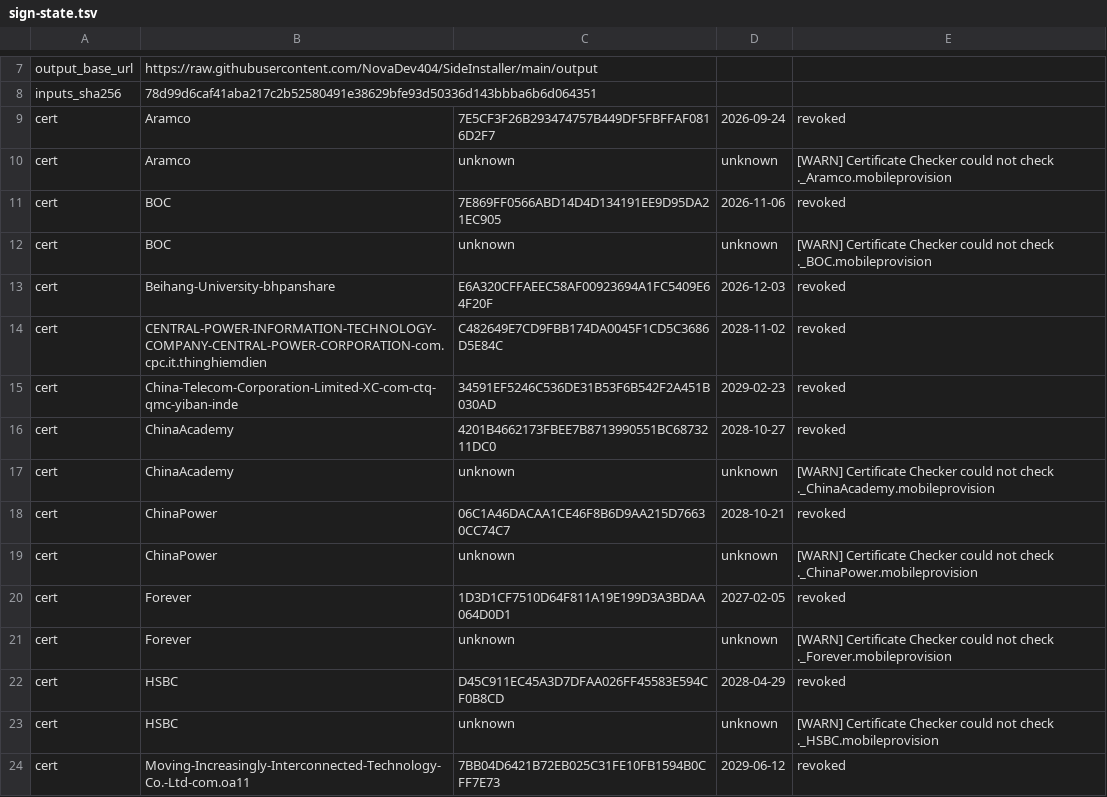
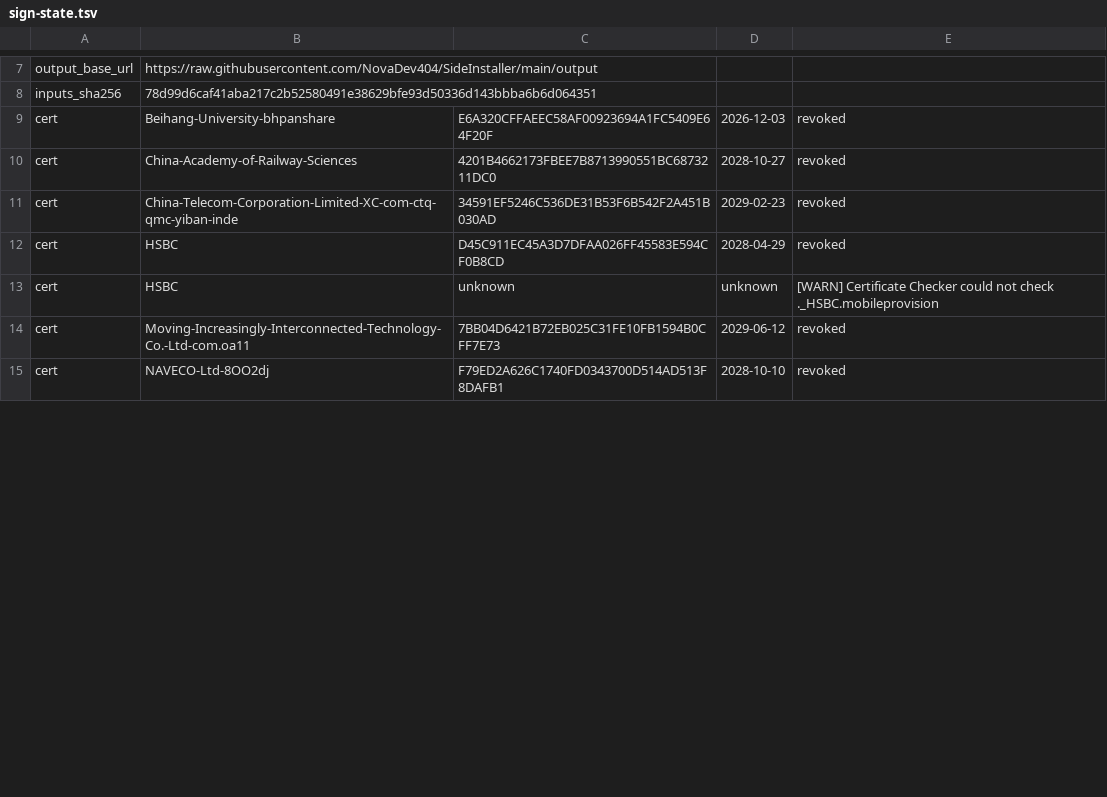
Before and after one commit to FrizzleM/SideInstaller, a TSV file: output/sign-state.tsv, drawn as a sheet; only a part is shown, gaps mark what is left out; the shorter side is filled out with more unchanged rows; the diff covers the shown part only.

```diff
--- a/output/sign-state.tsv
+++ b/output/sign-state.tsv
@@ -8,15 +8,5 @@ output_base_url	https://raw.githubusercontent.com/NovaDev404/SideInstaller/main/
 inputs_sha256	78d99d6caf41aba217c2b52580491e38629bfe93d50336d143bbba6b6d064351
-cert	Aramco	7E5CF3F26B293474757B449DF5FBFFAF0816D2F7	2026-09-24	revoked
-cert	Aramco	unknown	unknown	[WARN] Certificate Checker could not check ._Aramco.mobileprovision
-cert	BOC	7E869FF0566ABD14D4D134191EE9D95DA21EC905	2026-11-06	revoked
-cert	BOC	unknown	unknown	[WARN] Certificate Checker could not check ._BOC.mobileprovision
 cert	Beihang-University-bhpanshare	E6A320CFFAEEC58AF00923694A1FC5409E64F20F	2026-12-03	revoked
-cert	CENTRAL-POWER-INFORMATION-TECHNOLOGY-COMPANY-CENTRAL-POWER-CORPORATION-com.cpc.it.thinghiemdien	C482649E7CD9FBB174DA0045F1CD5C3686D5E84C	2028-11-02	revoked
+cert	China-Academy-of-Railway-Sciences	4201B4662173FBEE7B8713990551BC6873211DC0	2028-10-27	revoked
 cert	China-Telecom-Corporation-Limited-XC-com-ctq-qmc-yiban-inde	34591EF5246C536DE31B53F6B542F2A451B030AD	2029-02-23	revoked
-cert	ChinaAcademy	4201B4662173FBEE7B8713990551BC6873211DC0	2028-10-27	revoked
-cert	ChinaAcademy	unknown	unknown	[WARN] Certificate Checker could not check ._ChinaAcademy.mobileprovision
-cert	ChinaPower	06C1A46DACAA1CE46F8B6D9AA215D76630CC74C7	2028-10-21	revoked
-cert	ChinaPower	unknown	unknown	[WARN] Certificate Checker could not check ._ChinaPower.mobileprovision
-cert	Forever	1D3D1CF7510D64F811A19E199D3A3BDAA064D0D1	2027-02-05	revoked
-cert	Forever	unknown	unknown	[WARN] Certificate Checker could not check ._Forever.mobileprovision
 cert	HSBC	D45C911EC45A3D7DFAA026FF45583E594CF0B8CD	2028-04-29	revoked
```
Also changed, not shown: 1 added row, 3 removed rows and 10 edited cells elsewhere in this file, output/certificate-validity.tsv, 34 other files.
